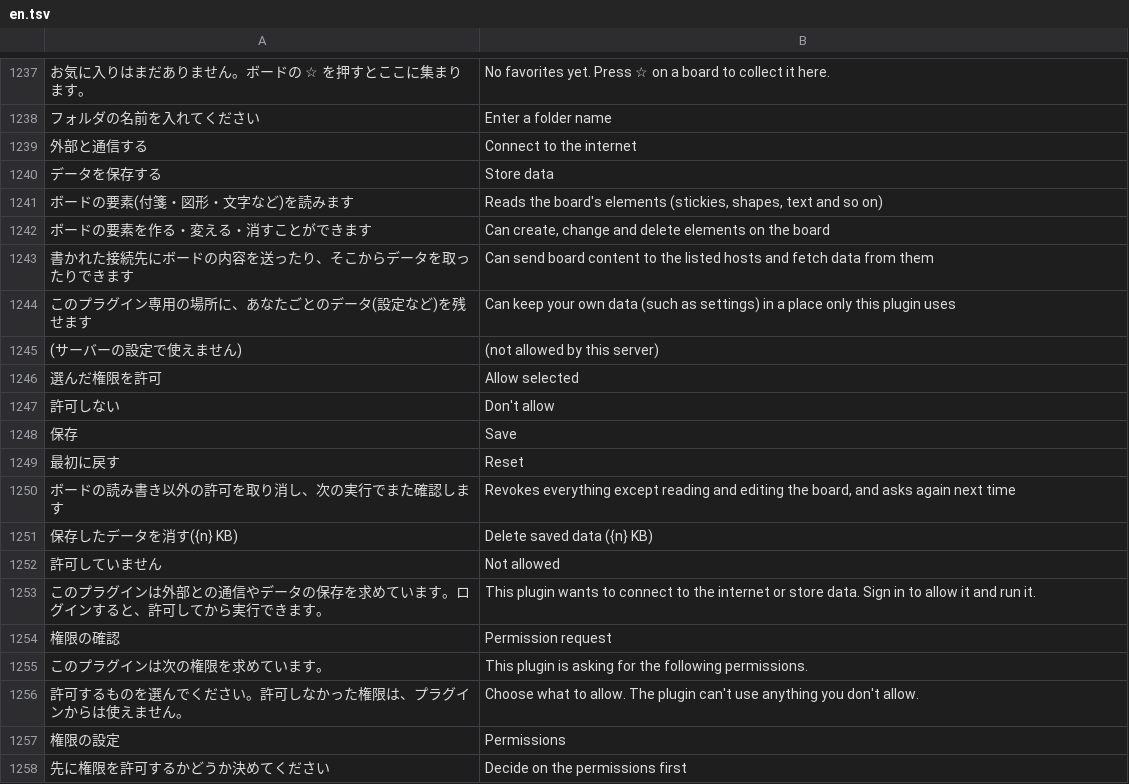
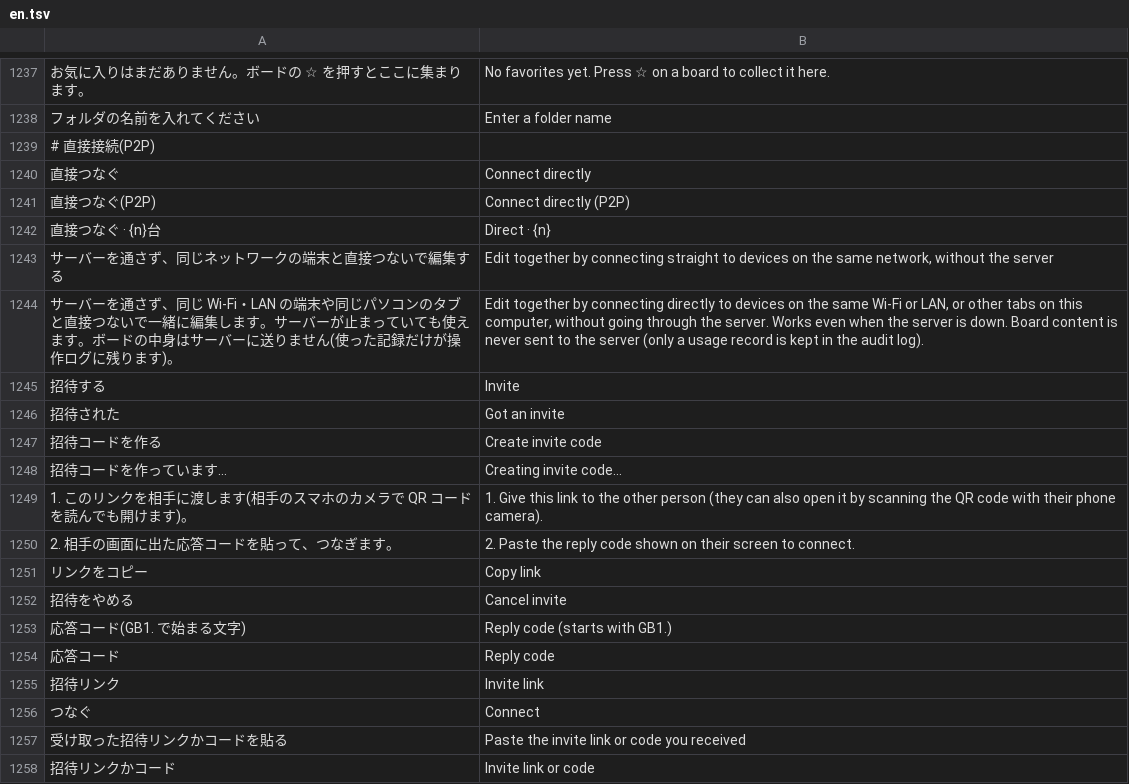
Before and after one commit to T-T0821/ColabBoard, a TSV file: crates/board-web/src/i18n/en.tsv, drawn as a sheet; only a part is shown, gaps mark what is left out; the shorter side is filled out with more unchanged rows; the diff covers the shown part only; the diff names each change by its address in the sheet, - before the commit and + after, or states it on an @@ line.

```diff
--- a/crates/board-web/src/i18n/en.tsv
+++ b/crates/board-web/src/i18n/en.tsv
+row 1239: # 直接接続(P2P)
+row 1240: 直接つなぐ | Connect directly
+row 1241: 直接つなぐ(P2P) | Connect directly (P2P)
+row 1242: 直接つなぐ · {n}台 | Direct · {n}
+row 1243: サーバーを通さず、同じネットワークの端末と直接つないで編集する | Edit together by connecting straight to devices on the same network, without the server
+row 1244: サーバーを通さず、同じ Wi-Fi・LAN の端末や同じパソコンのタブと直接つないで一緒に編集します。サーバーが止まっていても使えます。ボードの中身はサーバーに送りません(使った記録だけが操作ログに残ります)。 | Edit together by connecting directly to devices on the same Wi-Fi or LAN, or other tabs on this computer, without going through the server. Works even when the server is down. Board content is never sent to the server (only a usage record is kept in the audit log).
+row 1245: 招待する | Invite
+row 1246: 招待された | Got an invite
+row 1247: 招待コードを作る | Create invite code
+row 1248: 招待コードを作っています… | Creating invite code…
+row 1249: 1. このリンクを相手に渡します(相手のスマホのカメラで QR コードを読んでも開けます)。 | 1. Give this link to the other person (they can also open it by scanning the QR code with their phone camera).
+row 1250: 2. 相手の画面に出た応答コードを貼って、つなぎます。 | 2. Paste the reply code shown on their screen to connect.
+row 1251: リンクをコピー | Copy link
+row 1252: 招待をやめる | Cancel invite
+row 1253: 応答コード(GB1. で始まる文字) | Reply code (starts with GB1.)
+row 1254: 応答コード | Reply code
+row 1255: 招待リンク | Invite link
+row 1256: つなぐ | Connect
+row 1257: 受け取った招待リンクかコードを貼る | Paste the invite link or code you received
+row 1258: 招待リンクかコード | Invite link or code
```
Also changed, not shown: 48 added rows elsewhere in this file, 20 other files.
